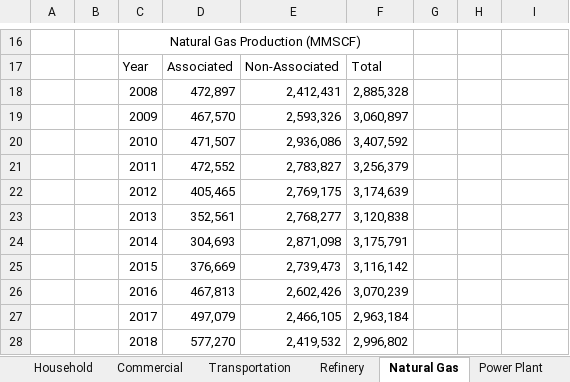
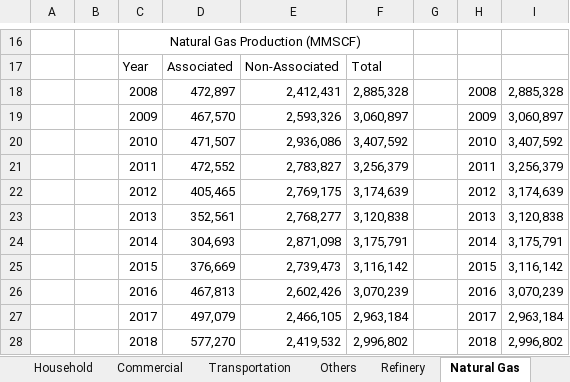
Before and after one commit to anwari32/system_dynamics_reference, an Excel workbook: HEESI/HEESI.xlsx, sheet Natural Gas, drawn as a sheet; only a part is shown, gaps mark what is left out; values as stored, in another font and other column widths than the file's, no borders; the diff names each change by its address in the sheet, - before the commit and + after, or states it on an @@ line.

```diff
--- a/HEESI/HEESI.xlsx (sheet Natural Gas)
+++ b/HEESI/HEESI.xlsx (sheet Natural Gas)
+sheet tab: Others
-H18: (empty)
+H18: 2008
-I18: (empty)
+I18: 2,885,328
-H19: (empty)
+H19: 2009
-I19: (empty)
+I19: 3,060,897
-H20: (empty)
+H20: 2010
-I20: (empty)
+I20: 3,407,592
-H21: (empty)
+H21: 2011
-I21: (empty)
+I21: 3,256,379
-H22: (empty)
+H22: 2012
-I22: (empty)
+I22: 3,174,639
-H23: (empty)
+H23: 2013
-I23: (empty)
+I23: 3,120,838
-H24: (empty)
+H24: 2014
-I24: (empty)
+I24: 3,175,791
-H25: (empty)
+H25: 2015
-I25: (empty)
+I25: 3,116,142
-H26: (empty)
+H26: 2016
-I26: (empty)
+I26: 3,070,239
-H27: (empty)
+H27: 2017
-I27: (empty)
+I27: 2,963,184
-H28: (empty)
+H28: 2018
-I28: (empty)
+I28: 2,996,802
```
Also changed, not shown: sheet Transportation, sheet Household, sheet Power Plant, sheet Commercial, sheet Industry, formulas that keep their value.
